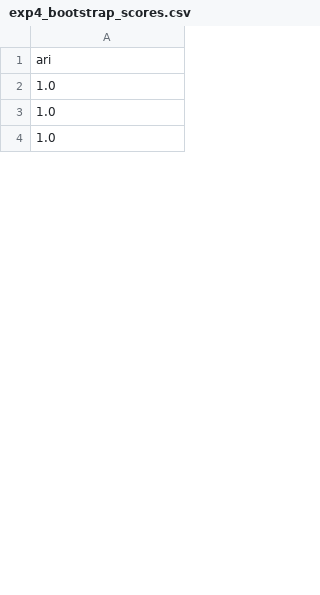
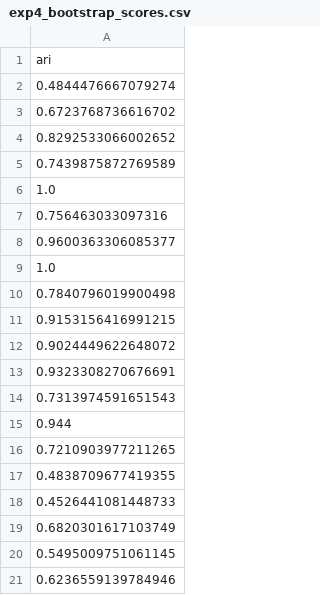
Before and after one commit to Otaviooli04/learning-analytics-cs1, a CSV file: backend/results/exp4_bootstrap_scores.csv, drawn as a sheet; only a part is shown; the shorter side is filled out with more unchanged rows; the diff covers the shown part only; the diff names each change by its address in the sheet, - before the commit and + after, or states it on an @@ line.

Commit message:
data: atualiza CSVs dos experimentos de clustering (exp1-4) e ignora artefatos gerados
- exp1-4: métricas regeradas (56 amostras, inclui tfidf_functional)
- .gitignore: results/plots/ (figuras regeneráveis via evaluate_clustering.py),
  comparacao_demo.png e submissoes_par_impar.zip (descartáveis)

```diff
--- a/backend/results/exp4_bootstrap_scores.csv
+++ b/backend/results/exp4_bootstrap_scores.csv
+row 2: 0.4844476667079274
+row 3: 0.6723768736616702
+row 4: 0.8292533066002652
+row 5: 0.7439875872769589
+row 7: 0.756463033097316
+row 8: 0.9600363306085377
+row 10: 0.7840796019900498
+row 11: 0.9153156416991215
+row 12: 0.9024449622648072
+row 13: 0.9323308270676691
+row 14: 0.7313974591651543
+row 15: 0.944
+row 16: 0.7210903977211265
+row 17: 0.4838709677419355
+row 18: 0.4526441081448733
+row 19: 0.6820301617103749
+row 20: 0.5495009751061145
+row 21: 0.6236559139784946
```
Also changed, not shown: 6 added rows, 24 removed rows and 22 edited cells elsewhere in this file, backend/results/exp1_estrategias.csv, backend/results/exp2_hdbscan_params.csv, 3 other files.
